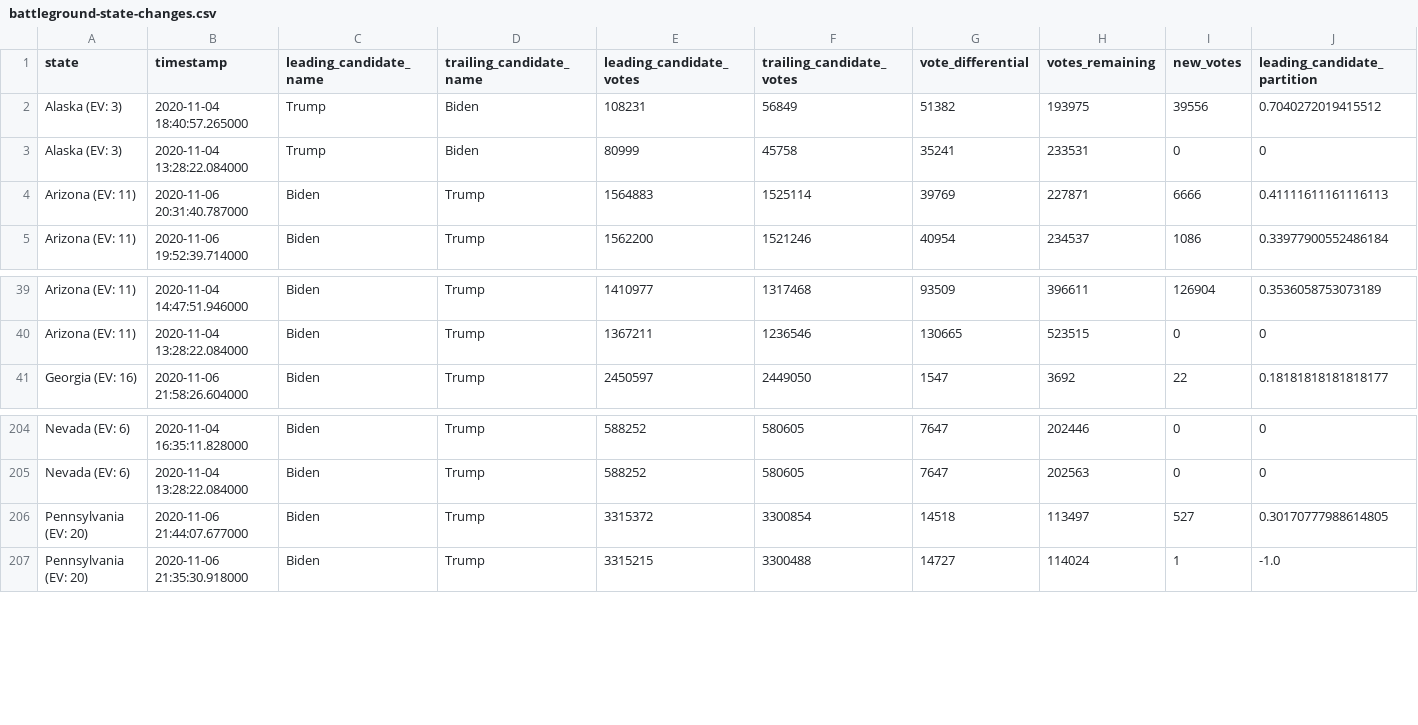
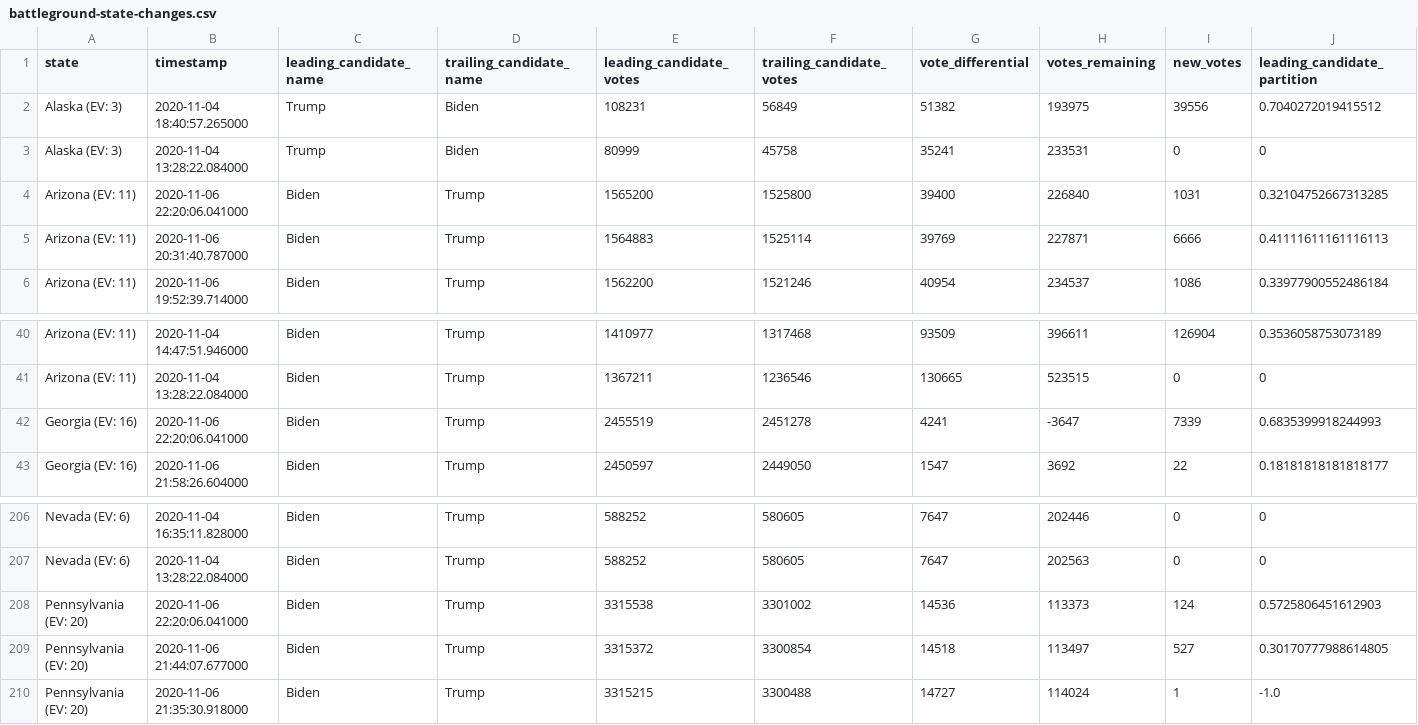
Before and after one commit to hellopat/nyt-2020-election-scraper, a CSV file: battleground-state-changes.csv, drawn as a sheet; only a part is shown, gaps mark what is left out; rows hold the shown columns only; the diff names each change by its address in the sheet, - before the commit and + after, or states it on an @@ line.

```diff
--- a/battleground-state-changes.csv
+++ b/battleground-state-changes.csv
+row 4: Arizona (EV: 11) | 2020-11-06 22:20:06.041000 | Biden | Trump | 1565200 | 1525800 | 39400 | 226840 | 1031 | 0.32104752667313285
+row 42: Georgia (EV: 16) | 2020-11-06 22:20:06.041000 | Biden | Trump | 2455519 | 2451278 | 4241 | -3647 | 7339 | 0.6835399918244993
+row 208: Pennsylvania (EV: 20) | 2020-11-06 22:20:06.041000 | Biden | Trump | 3315538 | 3301002 | 14536 | 113373 | 124 | 0.5725806451612903
```
Also changed, not shown: 3 other files.
